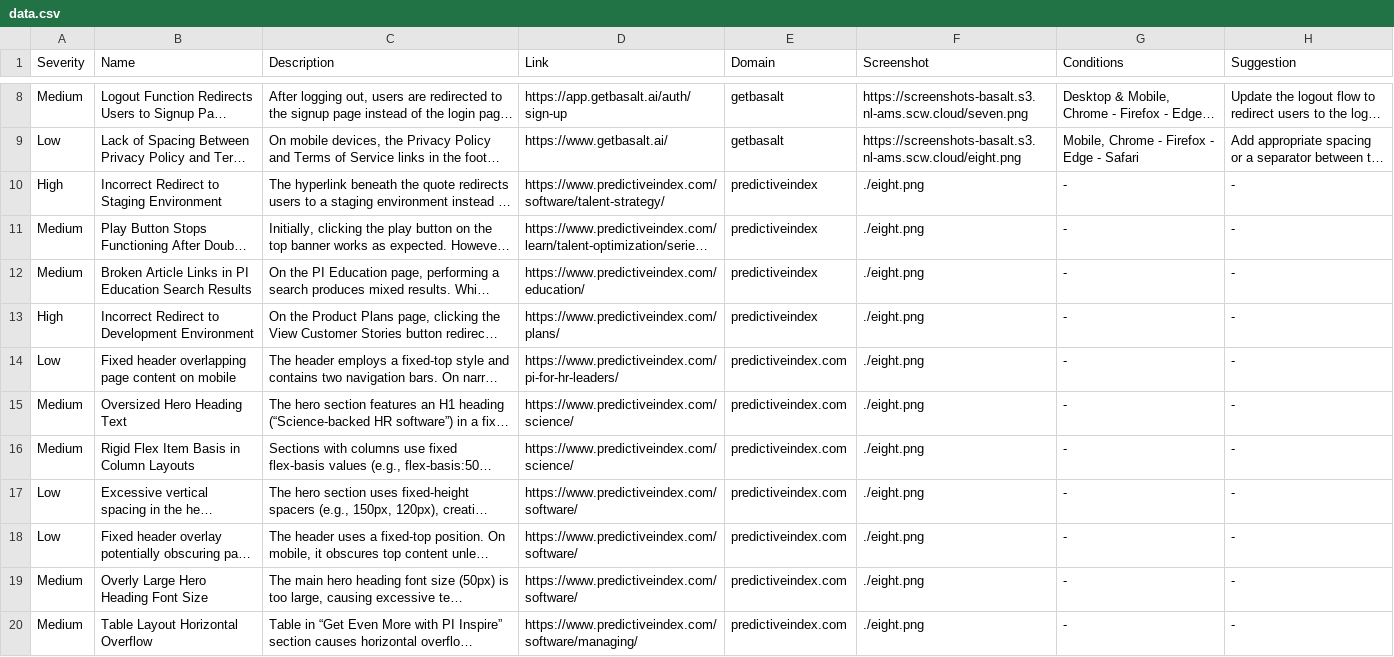
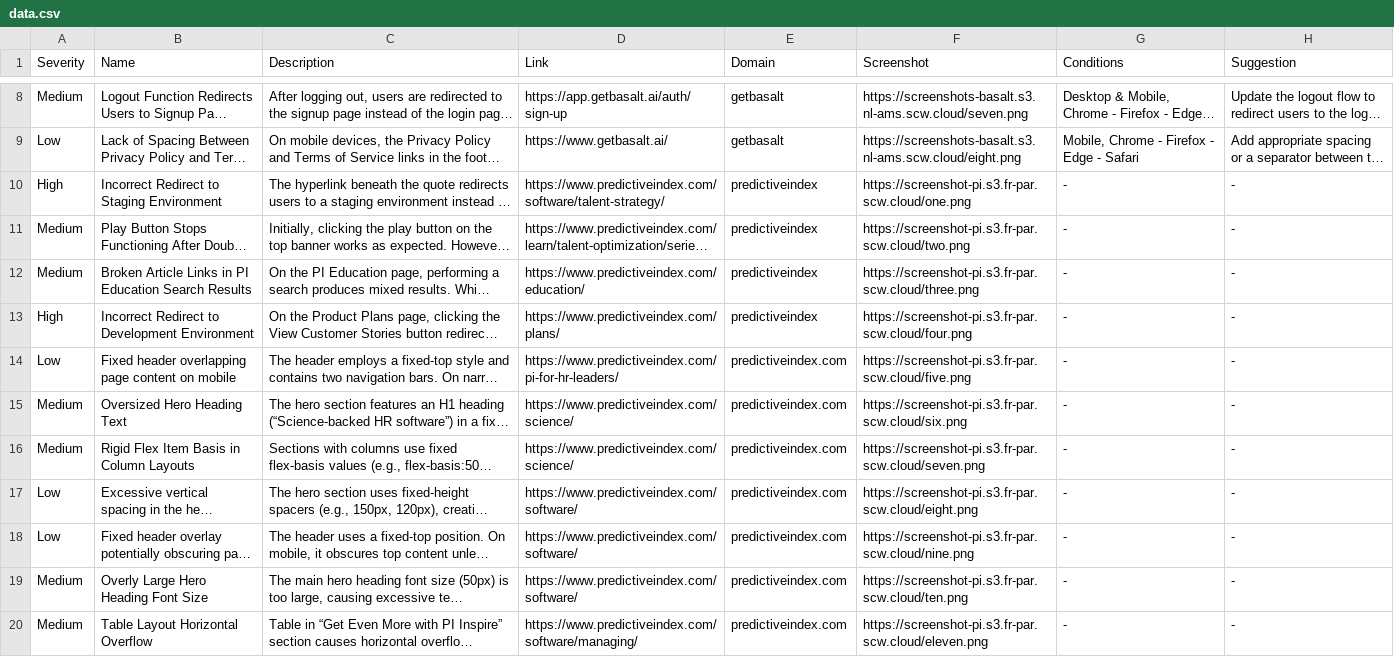
Before and after one commit to SolightAI/monorepo, a CSV file: landing/public/data.csv, drawn as a sheet; only a part is shown, gaps mark what is left out; long unchanged cells end in …; the diff names each change by its address in the sheet, - before the commit and + after, or states it on an @@ line.

Commit message:
screenshotsPI

```diff
--- a/landing/public/data.csv
+++ b/landing/public/data.csv
-F10 (Screenshot): ./eight.png
+F10 (Screenshot): https://screenshot-pi.s3.fr-par.scw.cloud/one.png
-F11 (Screenshot): ./eight.png
+F11 (Screenshot): https://screenshot-pi.s3.fr-par.scw.cloud/two.png
-F12 (Screenshot): ./eight.png
+F12 (Screenshot): https://screenshot-pi.s3.fr-par.scw.cloud/three.png
-F13 (Screenshot): ./eight.png
+F13 (Screenshot): https://screenshot-pi.s3.fr-par.scw.cloud/four.png
-F14 (Screenshot): ./eight.png
+F14 (Screenshot): https://screenshot-pi.s3.fr-par.scw.cloud/five.png
-F15 (Screenshot): ./eight.png
+F15 (Screenshot): https://screenshot-pi.s3.fr-par.scw.cloud/six.png
-F16 (Screenshot): ./eight.png
+F16 (Screenshot): https://screenshot-pi.s3.fr-par.scw.cloud/seven.png
-F17 (Screenshot): ./eight.png
+F17 (Screenshot): https://screenshot-pi.s3.fr-par.scw.cloud/eight.png
-F18 (Screenshot): ./eight.png
+F18 (Screenshot): https://screenshot-pi.s3.fr-par.scw.cloud/nine.png
-F19 (Screenshot): ./eight.png
+F19 (Screenshot): https://screenshot-pi.s3.fr-par.scw.cloud/ten.png
-F20 (Screenshot): ./eight.png
+F20 (Screenshot): https://screenshot-pi.s3.fr-par.scw.cloud/eleven.png
```
